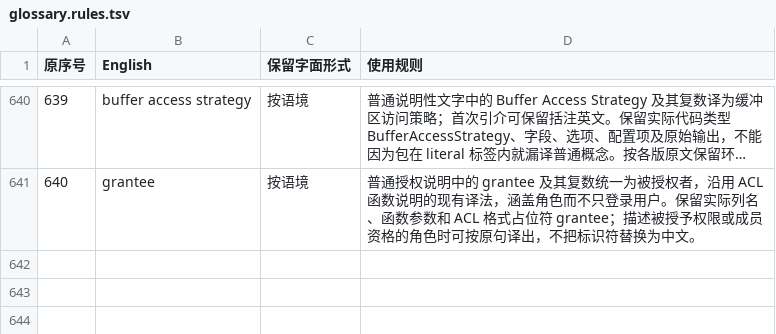
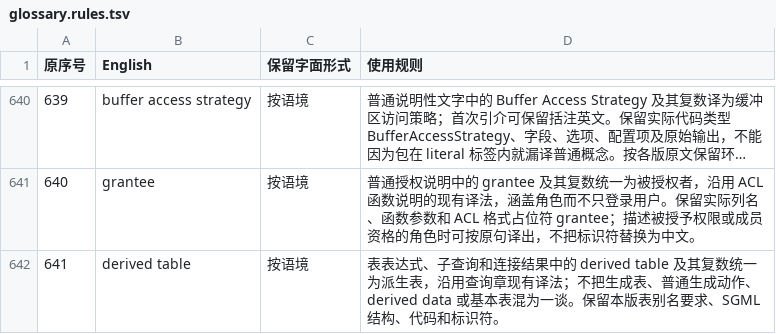
Before and after one commit to pgsty/pgdoc, a TSV file: tmp/ref/glossary.rules.tsv, drawn as a sheet; only a part is shown, gaps mark what is left out; long unchanged cells end in …; the diff names each change by its address in the sheet, - before the commit and + after, or states it on an @@ line.

```diff
--- a/tmp/ref/glossary.rules.tsv
+++ b/tmp/ref/glossary.rules.tsv
+row 642: 641 | derived table | 按语境 | 表表达式、子查询和连接结果中的 derived table 及其复数统一为派生表，沿用查询章现有译法；不把生成表、普通生成动作、derived data 或基本表混为一谈。保留本版表别名要求、SGML 结构、代码和标识符。
```
Also changed, not shown: tmp/ref/glossary.tsv, 26 other files.
